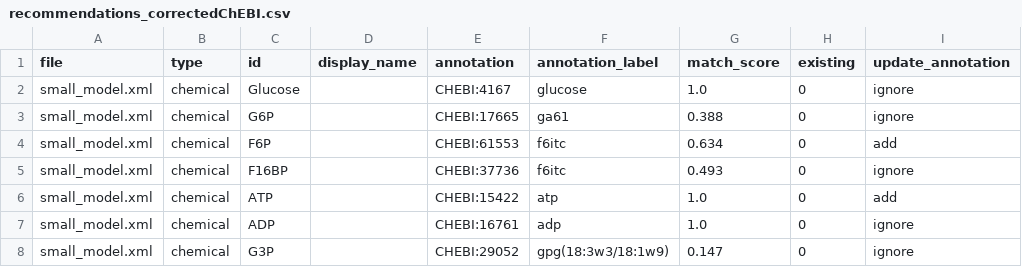
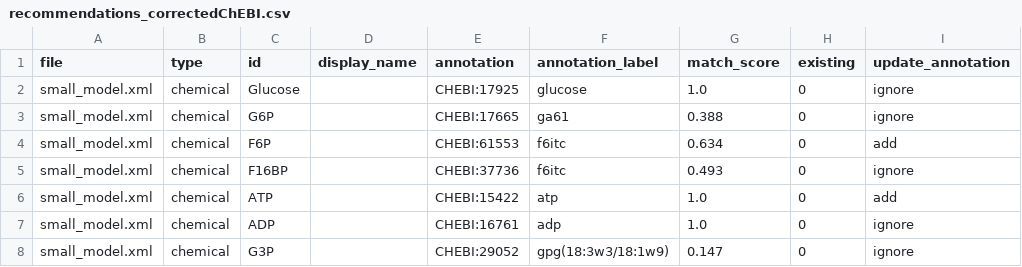
Before and after one commit to janisshin/AAAIM, a CSV file: recommendations_correctedChEBI.csv, drawn as a sheet.

```diff
--- a/recommendations_correctedChEBI.csv
+++ b/recommendations_correctedChEBI.csv
@@ -1,3 +1,3 @@
 file,type,id,display_name,annotation,annotation_label,match_score,existing,update_annotation
-small_model.xml,chemical,Glucose,,CHEBI:4167,glucose,1.0,0,ignore
+small_model.xml,chemical,Glucose,,CHEBI:17925,glucose,1.0,0,ignore
 small_model.xml,chemical,G6P,,CHEBI:17665,ga61,0.388,0,ignore
```
Also changed, not shown: 8 other files.
